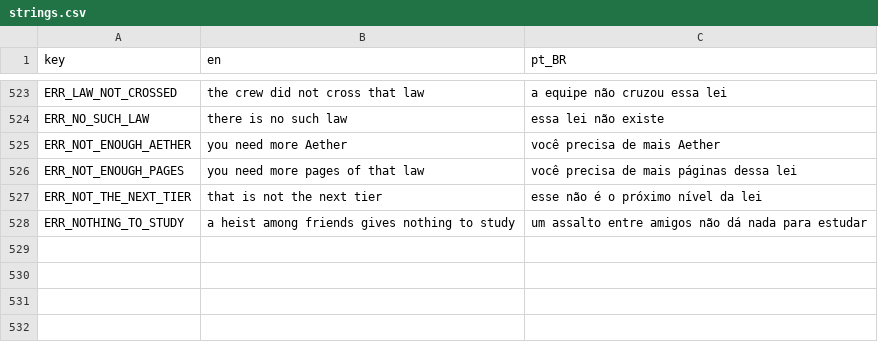
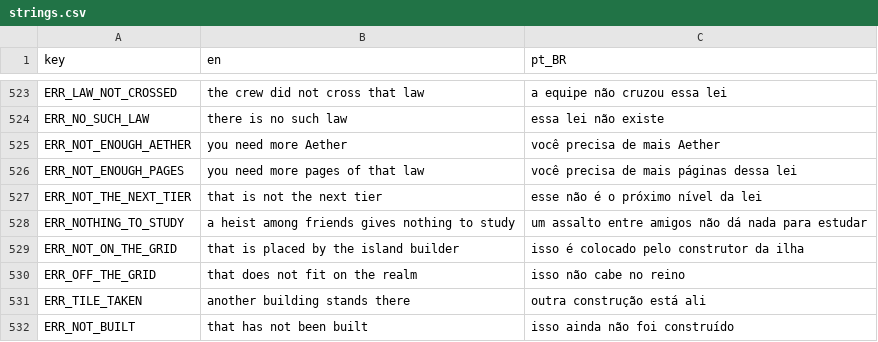
Before and after one commit to Fbba7/Ruleborn, a CSV file: client/i18n/strings.csv, drawn as a sheet; only a part is shown, gaps mark what is left out.

```diff
--- a/client/i18n/strings.csv
+++ b/client/i18n/strings.csv
@@ -534 +534,5 @@ ERR_NOT_THE_NEXT_TIER,that is not the next tier,esse não é o próximo nível d
 ERR_NOTHING_TO_STUDY,a heist among friends gives nothing to study,um assalto entre amigos não dá nada para estudar
+ERR_NOT_ON_THE_GRID,that is placed by the island builder,isso é colocado pelo construtor da ilha
+ERR_OFF_THE_GRID,that does not fit on the realm,isso não cabe no reino
+ERR_TILE_TAKEN,another building stands there,outra construção está ali
+ERR_NOT_BUILT,that has not been built,isso ainda não foi construído
```
Also changed, not shown: 34 other files.
